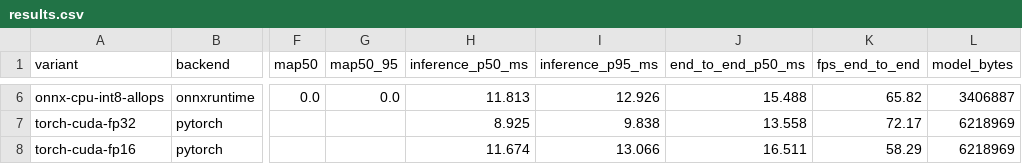
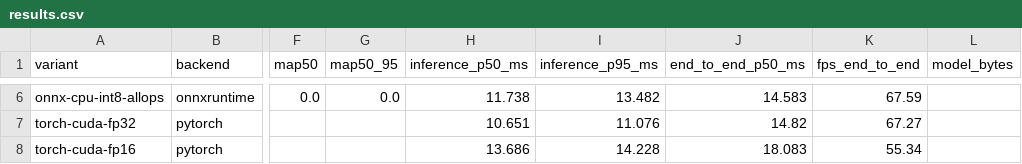
Before and after one commit to CGainsWorks/cv-yolo-detect-track-jetson, a CSV file: benchmarks/results.csv, drawn as a sheet; only a part is shown, gaps mark what is left out; the diff covers the shown part only; the diff names each change by its address in the sheet, - before the commit and + after, or states it on an @@ line.

```diff
--- a/benchmarks/results.csv
+++ b/benchmarks/results.csv
-H6 (inference_p50_ms): 11.813
+H6 (inference_p50_ms): 11.738
-I6 (inference_p95_ms): 12.926
+I6 (inference_p95_ms): 13.482
-J6 (end_to_end_p50_ms): 15.488
+J6 (end_to_end_p50_ms): 14.583
-K6 (fps_end_to_end): 65.82
+K6 (fps_end_to_end): 67.59
-L6 (model_bytes): 3406887
+L6 (model_bytes): (empty)
-H7 (inference_p50_ms): 8.925
+H7 (inference_p50_ms): 10.651
-I7 (inference_p95_ms): 9.838
+I7 (inference_p95_ms): 11.076
-J7 (end_to_end_p50_ms): 13.558
+J7 (end_to_end_p50_ms): 14.82
-K7 (fps_end_to_end): 72.17
+K7 (fps_end_to_end): 67.27
-L7:L8 (model_bytes): 6218969
+L7:L8 (model_bytes): (empty)
-H8 (inference_p50_ms): 11.674
+H8 (inference_p50_ms): 13.686
-I8 (inference_p95_ms): 13.066
+I8 (inference_p95_ms): 14.228
-J8 (end_to_end_p50_ms): 16.511
+J8 (end_to_end_p50_ms): 18.083
-K8 (fps_end_to_end): 58.29
+K8 (fps_end_to_end): 55.34
```
Also changed, not shown: 28 edited cells elsewhere in this file, 22 other files.
